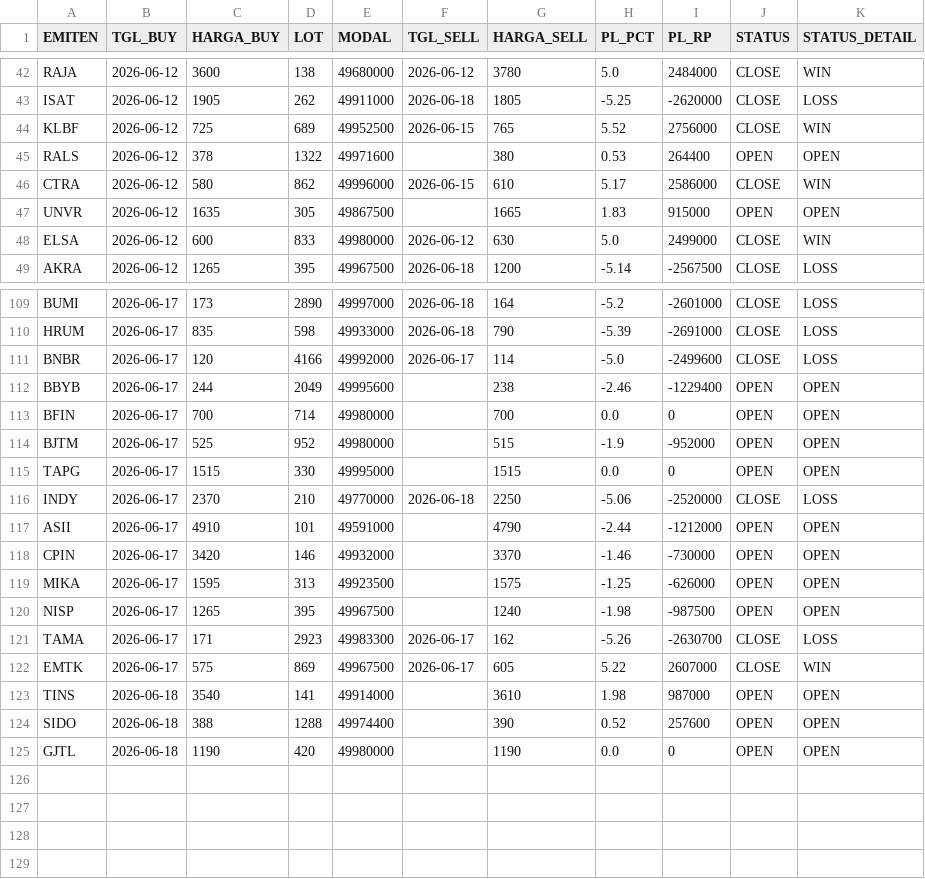
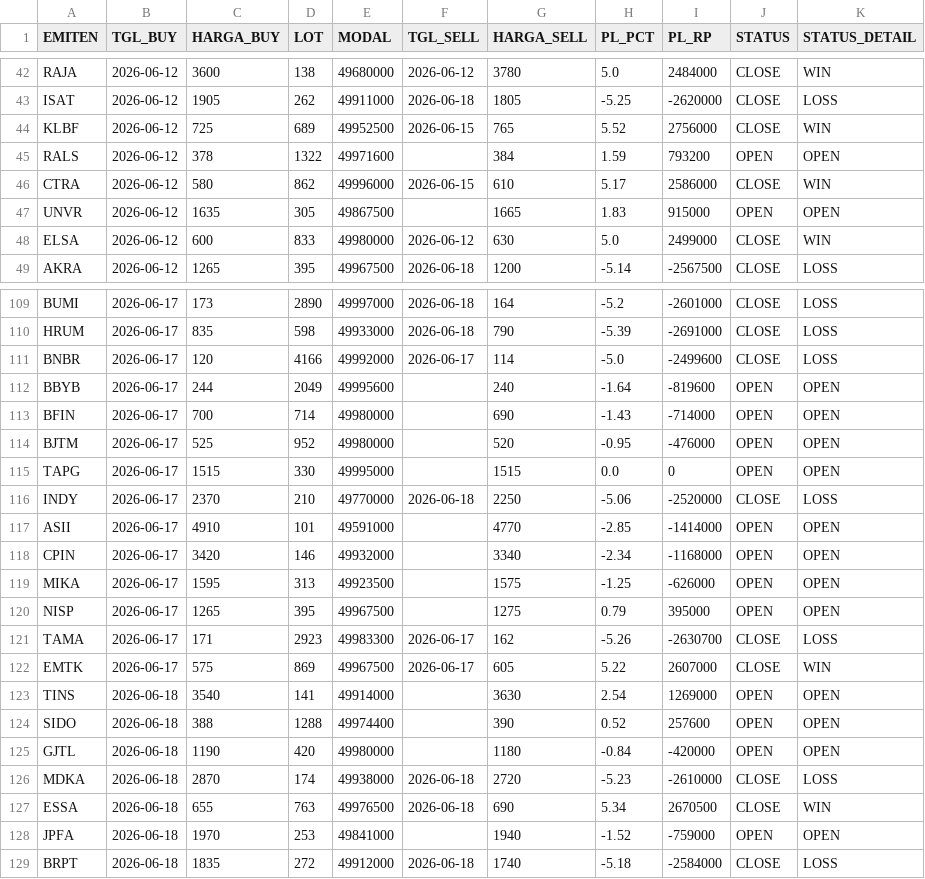
Before and after one commit to illusixTri/dashboard-rla, a CSV file: portofolio_web.csv, drawn as a sheet; only a part is shown, gaps mark what is left out; the diff covers the shown part only.

```diff
--- a/portofolio_web.csv
+++ b/portofolio_web.csv
@@ -44,3 +44,3 @@ ISAT,2026-06-12,1905,262,49911000,2026-06-18,1805,-5.25,-2620000,CLOSE,LOSS
 KLBF,2026-06-12,725,689,49952500,2026-06-15,765,5.52,2756000,CLOSE,WIN
-RALS,2026-06-12,378,1322,49971600,,380,0.53,264400,OPEN,OPEN
+RALS,2026-06-12,378,1322,49971600,,384,1.59,793200,OPEN,OPEN
 CTRA,2026-06-12,580,862,49996000,2026-06-15,610,5.17,2586000,CLOSE,WIN
@@ -111,15 +111,19 @@ HRUM,2026-06-17,835,598,49933000,2026-06-18,790,-5.39,-2691000,CLOSE,LOSS
 BNBR,2026-06-17,120,4166,49992000,2026-06-17,114,-5.0,-2499600,CLOSE,LOSS
-BBYB,2026-06-17,244,2049,49995600,,238,-2.46,-1229400,OPEN,OPEN
-BFIN,2026-06-17,700,714,49980000,,700,0.0,0,OPEN,OPEN
-BJTM,2026-06-17,525,952,49980000,,515,-1.9,-952000,OPEN,OPEN
+BBYB,2026-06-17,244,2049,49995600,,240,-1.64,-819600,OPEN,OPEN
+BFIN,2026-06-17,700,714,49980000,,690,-1.43,-714000,OPEN,OPEN
+BJTM,2026-06-17,525,952,49980000,,520,-0.95,-476000,OPEN,OPEN
 TAPG,2026-06-17,1515,330,49995000,,1515,0.0,0,OPEN,OPEN
 INDY,2026-06-17,2370,210,49770000,2026-06-18,2250,-5.06,-2520000,CLOSE,LOSS
-ASII,2026-06-17,4910,101,49591000,,4790,-2.44,-1212000,OPEN,OPEN
-CPIN,2026-06-17,3420,146,49932000,,3370,-1.46,-730000,OPEN,OPEN
+ASII,2026-06-17,4910,101,49591000,,4770,-2.85,-1414000,OPEN,OPEN
+CPIN,2026-06-17,3420,146,49932000,,3340,-2.34,-1168000,OPEN,OPEN
 MIKA,2026-06-17,1595,313,49923500,,1575,-1.25,-626000,OPEN,OPEN
-NISP,2026-06-17,1265,395,49967500,,1240,-1.98,-987500,OPEN,OPEN
+NISP,2026-06-17,1265,395,49967500,,1275,0.79,395000,OPEN,OPEN
 TAMA,2026-06-17,171,2923,49983300,2026-06-17,162,-5.26,-2630700,CLOSE,LOSS
 EMTK,2026-06-17,575,869,49967500,2026-06-17,605,5.22,2607000,CLOSE,WIN
-TINS,2026-06-18,3540,141,49914000,,3610,1.98,987000,OPEN,OPEN
+TINS,2026-06-18,3540,141,49914000,,3630,2.54,1269000,OPEN,OPEN
 SIDO,2026-06-18,388,1288,49974400,,390,0.52,257600,OPEN,OPEN
-GJTL,2026-06-18,1190,420,49980000,,1190,0.0,0,OPEN,OPEN
+GJTL,2026-06-18,1190,420,49980000,,1180,-0.84,-420000,OPEN,OPEN
+MDKA,2026-06-18,2870,174,49938000,2026-06-18,2720,-5.23,-2610000,CLOSE,LOSS
+ESSA,2026-06-18,655,763,49976500,2026-06-18,690,5.34,2670500,CLOSE,WIN
+JPFA,2026-06-18,1970,253,49841000,,1940,-1.52,-759000,OPEN,OPEN
+BRPT,2026-06-18,1835,272,49912000,2026-06-18,1740,-5.18,-2584000,CLOSE,LOSS
```
Also changed, not shown: 54 edited cells elsewhere in this file, V2openclose.csv.
